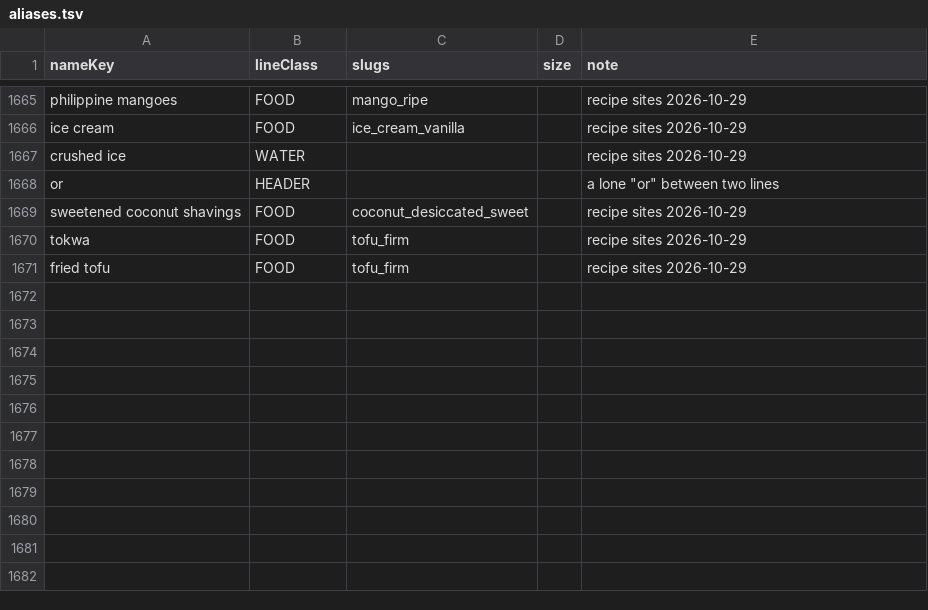
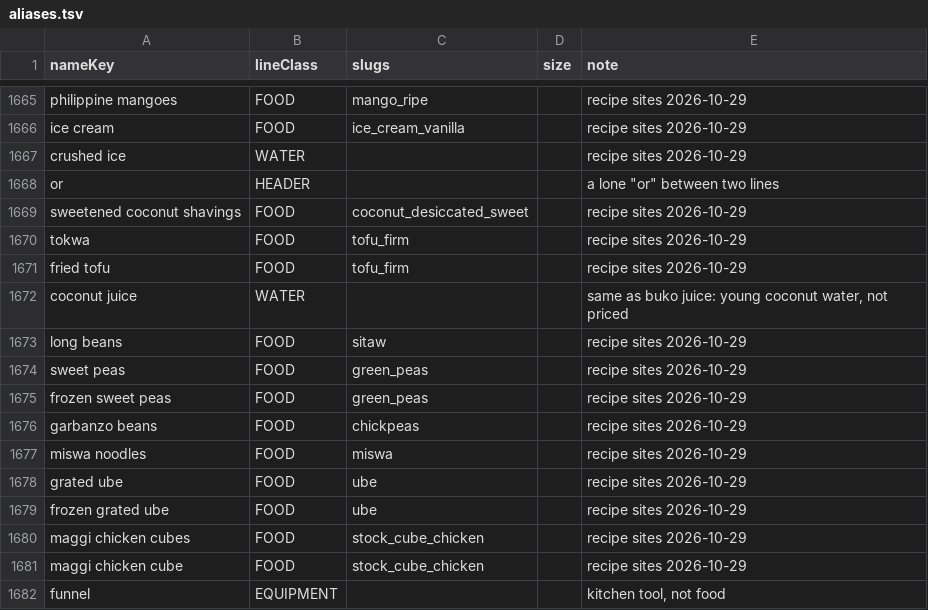
Before and after one commit to john3162000/website_business, a TSV file: scraper-backend/data/catalog/aliases.tsv, drawn as a sheet; only a part is shown, gaps mark what is left out; the diff names each change by its address in the sheet, - before the commit and + after, or states it on an @@ line.

```diff
--- a/scraper-backend/data/catalog/aliases.tsv
+++ b/scraper-backend/data/catalog/aliases.tsv
+row 1672: coconut juice | WATER |  |  | same as buko juice: young coconut water, not priced
+row 1673: long beans | FOOD | sitaw |  | recipe sites 2026-10-29
+row 1674: sweet peas | FOOD | green_peas |  | recipe sites 2026-10-29
+row 1675: frozen sweet peas | FOOD | green_peas |  | recipe sites 2026-10-29
+row 1676: garbanzo beans | FOOD | chickpeas |  | recipe sites 2026-10-29
+row 1677: miswa noodles | FOOD | miswa |  | recipe sites 2026-10-29
+row 1678: grated ube | FOOD | ube |  | recipe sites 2026-10-29
+row 1679: frozen grated ube | FOOD | ube |  | recipe sites 2026-10-29
+row 1680: maggi chicken cubes | FOOD | stock_cube_chicken |  | recipe sites 2026-10-29
+row 1681: maggi chicken cube | FOOD | stock_cube_chicken |  | recipe sites 2026-10-29
+row 1682: funnel | EQUIPMENT |  |  | kitchen tool, not food
```
Also changed, not shown: 17 other files.
